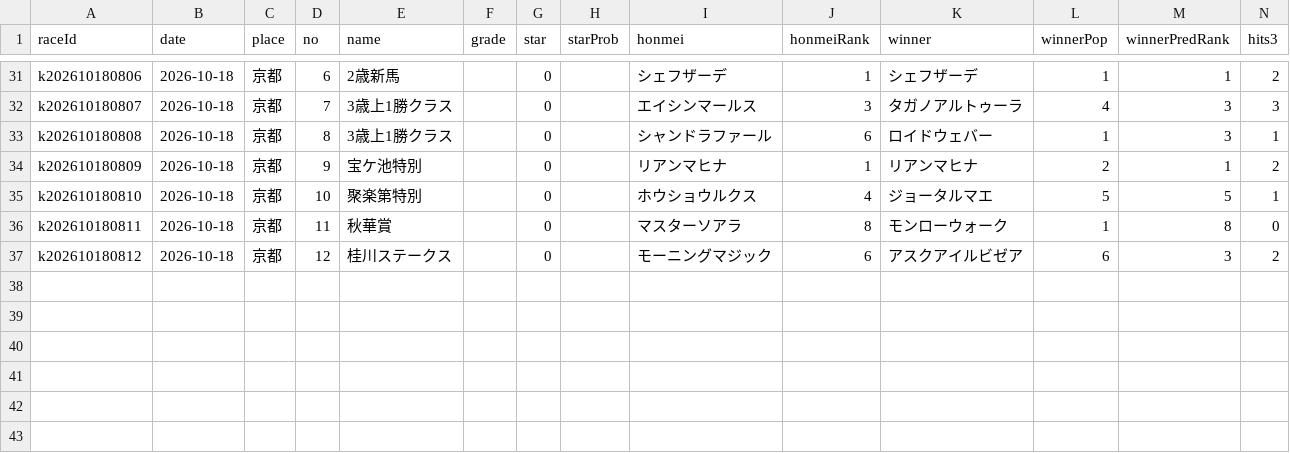
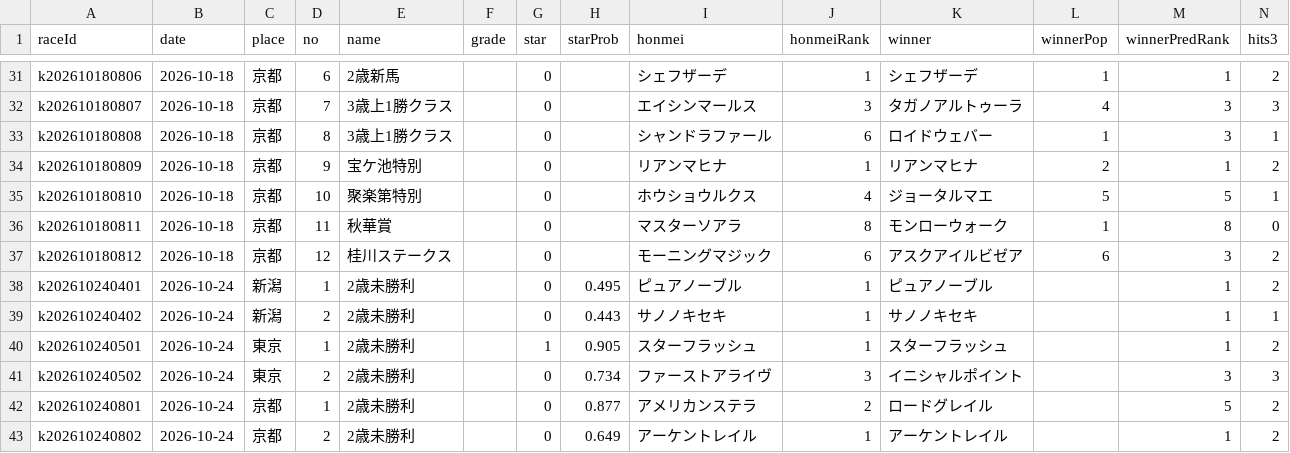
Before and after one commit to kotabish11-debug/KEIBA, a CSV file: 馬情報/予想と結果_レース.csv, drawn as a sheet; only a part is shown, gaps mark what is left out.

```diff
--- a/馬情報/予想と結果_レース.csv
+++ b/馬情報/予想と結果_レース.csv
@@ -37 +37,7 @@ k202610180811,2026-10-18,京都,11,秋華賞,,0,,マスターソアラ,8,モン
 k202610180812,2026-10-18,京都,12,桂川ステークス,,0,,モーニングマジック,6,アスクアイルビゼア,6,3,2
+k202610240401,2026-10-24,新潟,1,2歳未勝利,,0,0.495,ピュアノーブル,1,ピュアノーブル,,1,2
+k202610240402,2026-10-24,新潟,2,2歳未勝利,,0,0.443,サノノキセキ,1,サノノキセキ,,1,1
+k202610240501,2026-10-24,東京,1,2歳未勝利,,1,0.905,スターフラッシュ,1,スターフラッシュ,,1,2
+k202610240502,2026-10-24,東京,2,2歳未勝利,,0,0.734,ファーストアライヴ,3,イニシャルポイント,,3,3
+k202610240801,2026-10-24,京都,1,2歳未勝利,,0,0.877,アメリカンステラ,2,ロードグレイル,,5,2
+k202610240802,2026-10-24,京都,2,2歳未勝利,,0,0.649,アーケントレイル,1,アーケントレイル,,1,2
```
Also changed, not shown: 4 other files.
